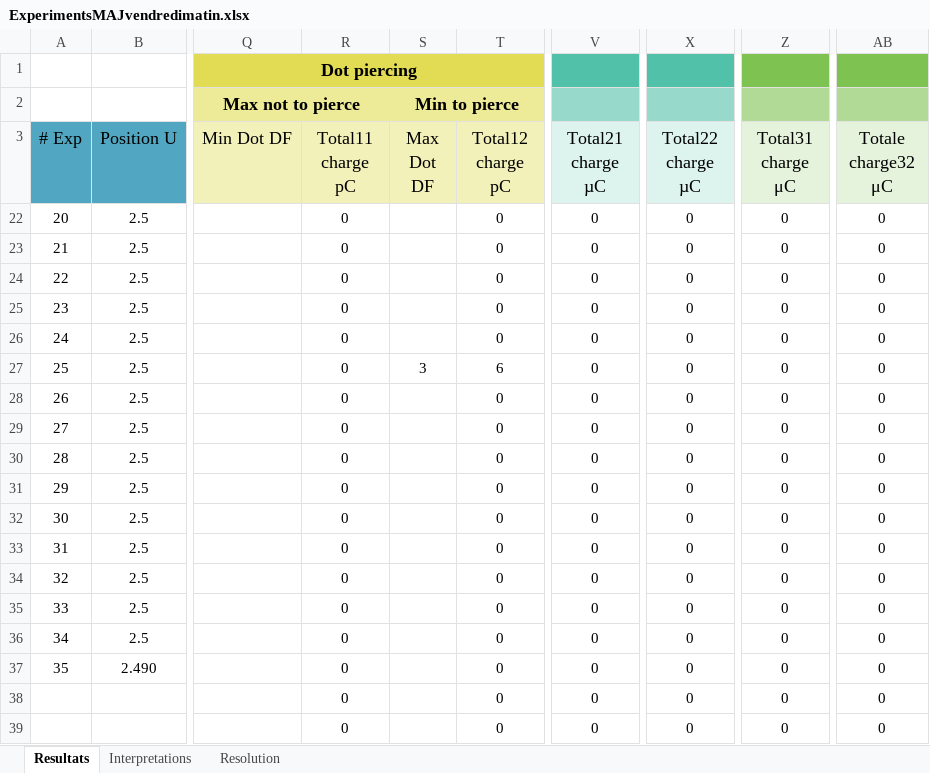
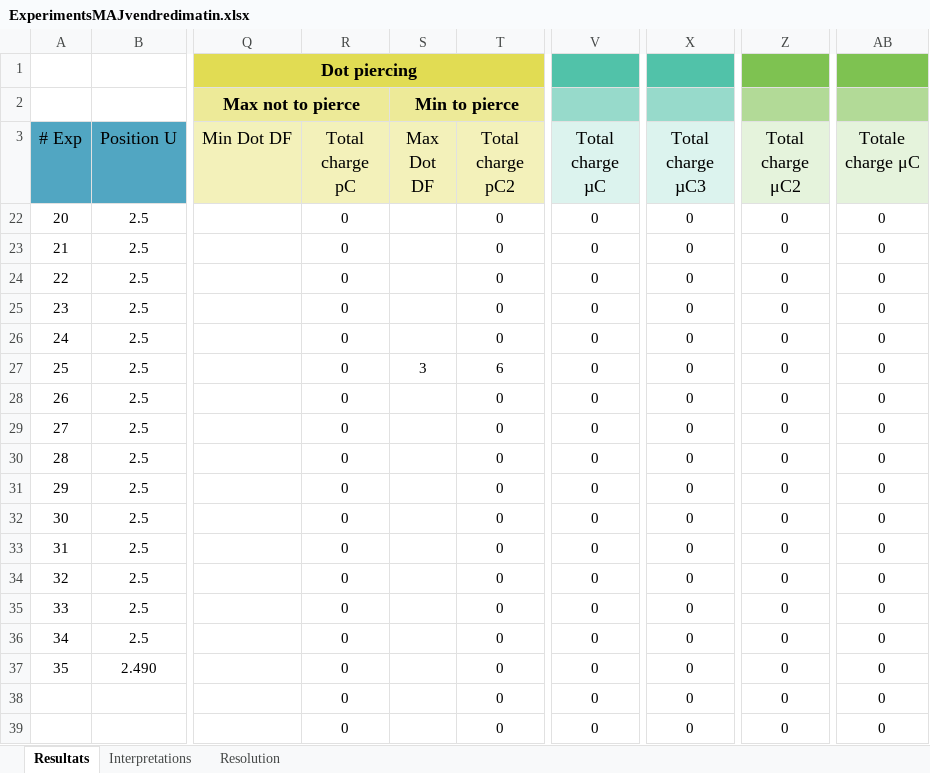
Before and after one commit to AdrienMau/Australie, an Excel workbook: Synthèse-Experiences/ExperimentsMAJvendredimatin.xlsx, sheet Resultats, drawn as a sheet; only a part is shown, gaps mark what is left out; values as stored, in another font and other column widths than the file's, no borders; conditional formats and table styles not drawn; the diff names each change by its address in the sheet, - before the commit and + after, or states it on an @@ line.

```diff
--- a/Synthèse-Experiences/ExperimentsMAJvendredimatin.xlsx (sheet Resultats)
+++ b/Synthèse-Experiences/ExperimentsMAJvendredimatin.xlsx (sheet Resultats)
-R3: Total11 charge pC
+R3: Total charge pC
-T3: Total12 charge pC
+T3: Total charge pC2
-V3: Total21 charge µC
+V3: Total charge µC
-X3: Total22 charge µC
+X3: Total charge µC3
-Z3: Total31 charge μC
+Z3: Total charge μC2
-AB3: Totale charge32 μC
+AB3: Totale charge μC
```
Also changed, not shown: 1 other file.
